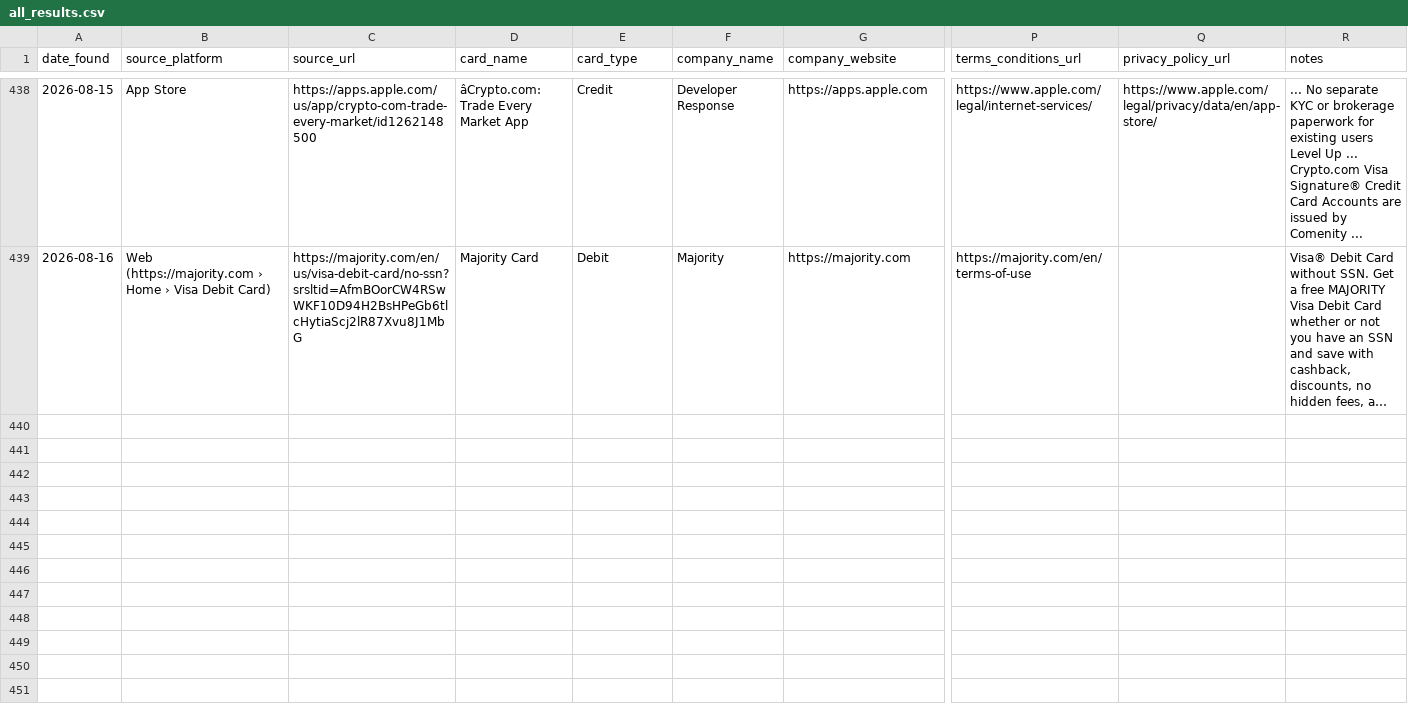
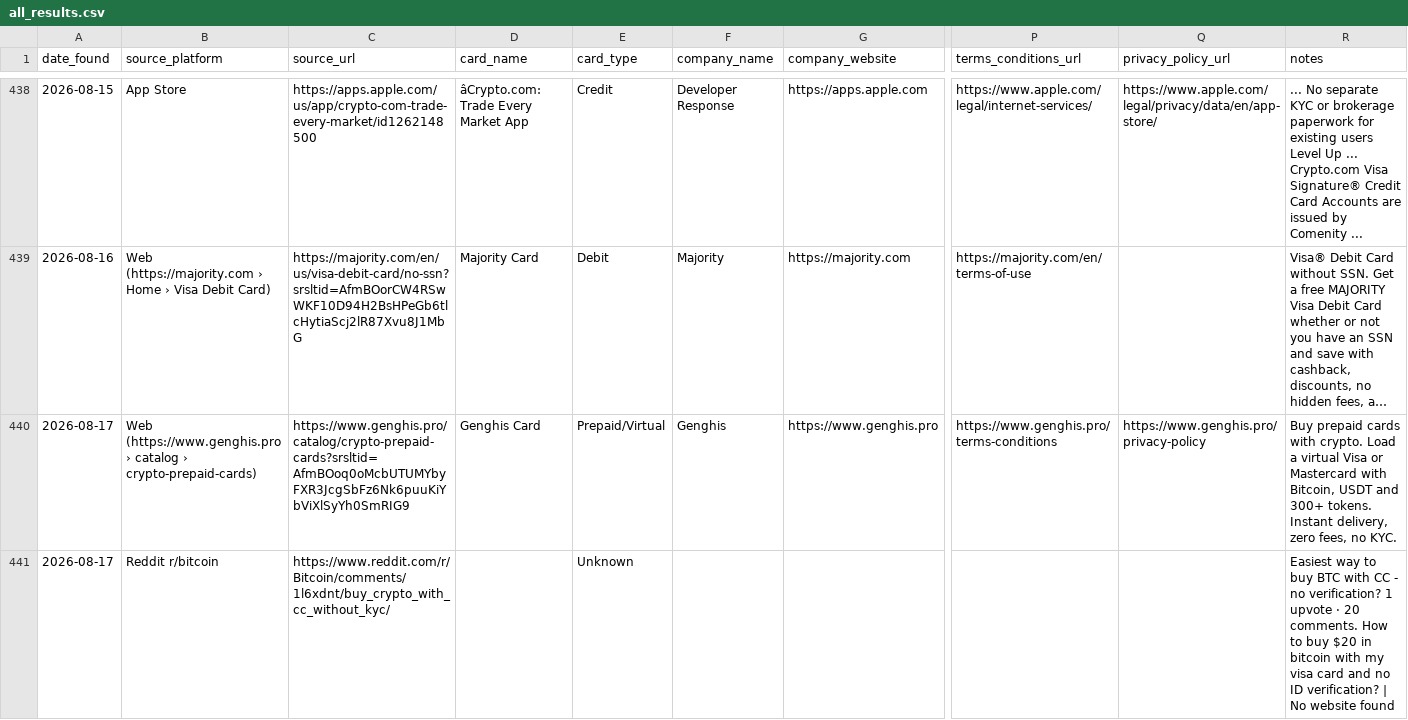
Before and after one commit to gitwexhub/-no-kyc-card-monitor, a CSV file: output/all_results.csv, drawn as a sheet; only a part is shown, gaps mark what is left out; long unchanged cells end in …; rows hold the shown columns only; the diff covers the shown part only; the diff names each change by its address in the sheet, - before the commit and + after, or states it on an @@ line.

```diff
--- a/output/all_results.csv
+++ b/output/all_results.csv
+row 440: 2026-08-17 | Web (https://www.genghis.pro › catalog › crypto-prepaid-cards) | https://www.genghis.pro/catalog/crypto-prepaid-cards?srsltid=AfmBOoq0oMcbUTUMYbyFXR3JcgSbFz6Nk6puuKiYbViXlSyYh0SmRIG9 | Genghis Card | Prepaid/Virtual | Genghis | https://www.genghis.pro | https://www.genghis.pro/terms-conditions | https://www.genghis.pro/privacy-policy | Buy prepaid cards with crypto. Load a virtual Visa or Mastercard with Bitcoin, USDT and 300+ tokens. Instant delivery, zero fees, no KYC.
+row 441: 2026-08-17 | Reddit r/bitcoin | https://www.reddit.com/r/Bitcoin/comments/1l6xdnt/buy_crypto_with_cc_without_kyc/ |  | Unknown |  |  |  |  | Easiest way to buy BTC with CC - no verification? 1 upvote · 20 comments. How to buy $20 in bitcoin with my visa card and no ID verification? | No website found
```
Also changed, not shown: 4 added rows elsewhere in this file, 2 other files.
